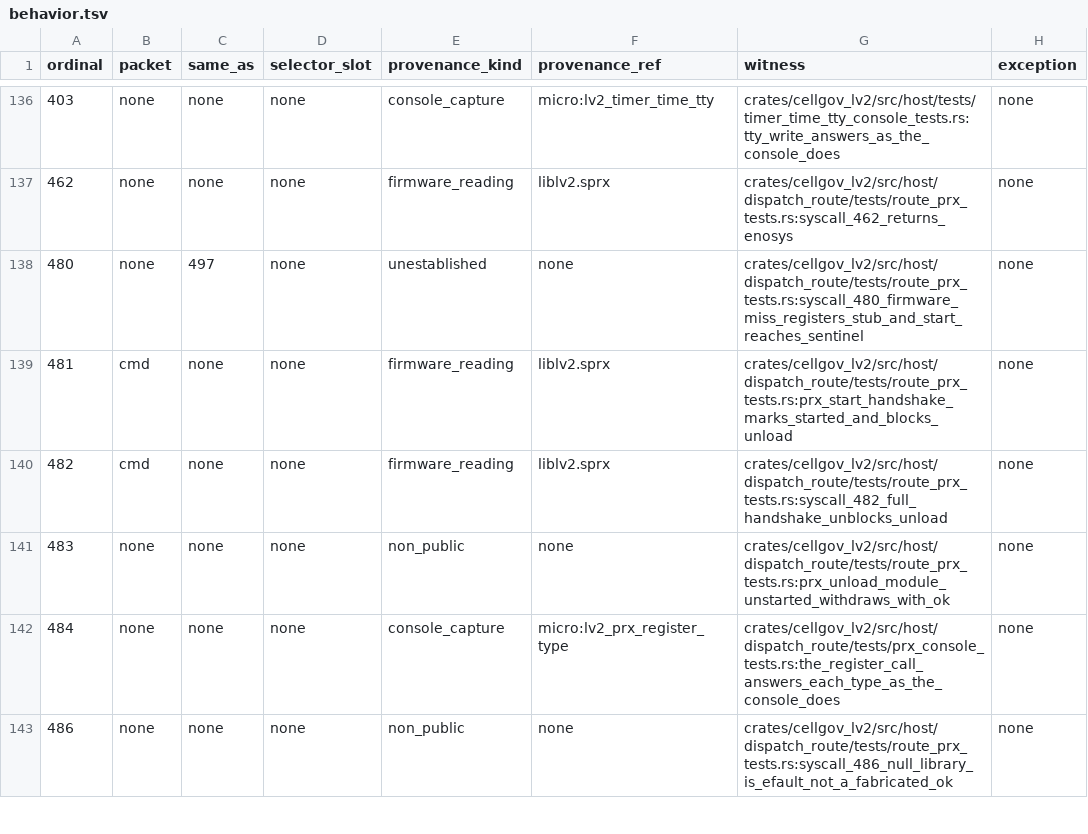
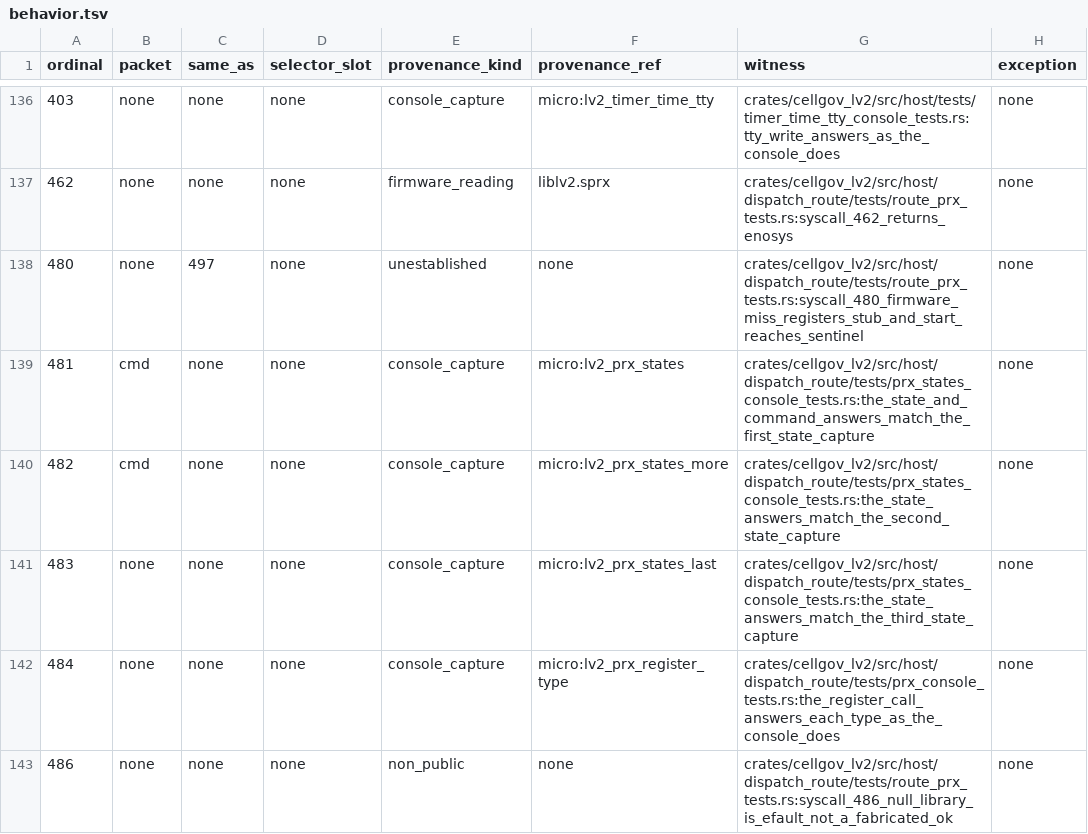
Before and after one commit to RoyalAce22/CellGov, a TSV file: docs/lv2/tables/behavior.tsv, drawn as a sheet; only a part is shown, gaps mark what is left out; the diff names each change by its address in the sheet, - before the commit and + after, or states it on an @@ line.

Commit message:
fix(lv2): PRX start, stop and unload answer each module state as the console does

```diff
--- a/docs/lv2/tables/behavior.tsv
+++ b/docs/lv2/tables/behavior.tsv
-E139:E140 (provenance_kind): firmware_reading
+E139:E140 (provenance_kind): console_capture
-F139 (provenance_ref): liblv2.sprx
+F139 (provenance_ref): micro:lv2_prx_states
-G139 (witness): crates/cellgov_lv2/src/host/dispatch_route/tests/route_prx_tests.rs:prx_start_handshake_marks_started_and_blocks_unload
+G139 (witness): crates/cellgov_lv2/src/host/dispatch_route/tests/prx_states_console_tests.rs:the_state_and_command_answers_match_the_first_state_capture
-F140 (provenance_ref): liblv2.sprx
+F140 (provenance_ref): micro:lv2_prx_states_more
-G140 (witness): crates/cellgov_lv2/src/host/dispatch_route/tests/route_prx_tests.rs:syscall_482_full_handshake_unblocks_unload
+G140 (witness): crates/cellgov_lv2/src/host/dispatch_route/tests/prx_states_console_tests.rs:the_state_answers_match_the_second_state_capture
-E141 (provenance_kind): non_public
+E141 (provenance_kind): console_capture
-F141 (provenance_ref): none
+F141 (provenance_ref): micro:lv2_prx_states_last
-G141 (witness): crates/cellgov_lv2/src/host/dispatch_route/tests/route_prx_tests.rs:prx_unload_module_unstarted_withdraws_with_ok
+G141 (witness): crates/cellgov_lv2/src/host/dispatch_route/tests/prx_states_console_tests.rs:the_state_answers_match_the_third_state_capture
```
Also changed, not shown: 31 other files.
